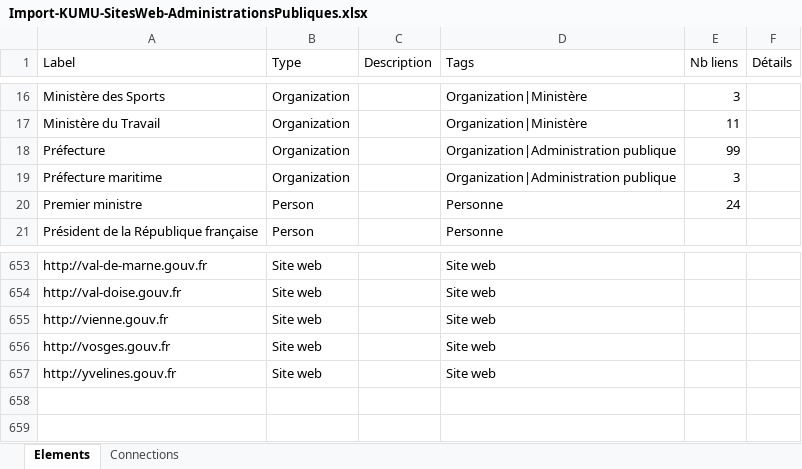
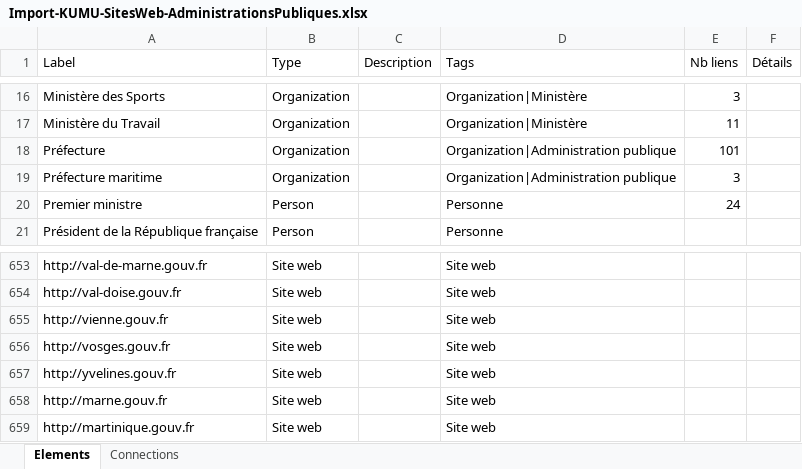
Before and after one commit to jbledevehat/graph-gouv-fr, an Excel workbook: Data/Import-KUMU-SitesWeb-AdministrationsPubliques.xlsx, sheet Elements, drawn as a sheet; only a part is shown, gaps mark what is left out; values as stored, in another font and other column widths than the file's, no borders; conditional formats not drawn; the diff names each change by its address in the sheet, - before the commit and + after, or states it on an @@ line.

Commit message:
Ajout de 2 sites web de pref

```diff
--- a/Data/Import-KUMU-SitesWeb-AdministrationsPubliques.xlsx (sheet Elements)
+++ b/Data/Import-KUMU-SitesWeb-AdministrationsPubliques.xlsx (sheet Elements)
-E18 (Nb liens): 99
+E18 (Nb liens): 101
+row 658: http://marne.gouv.fr | Site web |  | Site web
+row 659: http://martinique.gouv.fr | Site web |  | Site web
```
Also changed, not shown: sheet Connections, Data/AFNIC-gouvfr-201907.xlsx.
